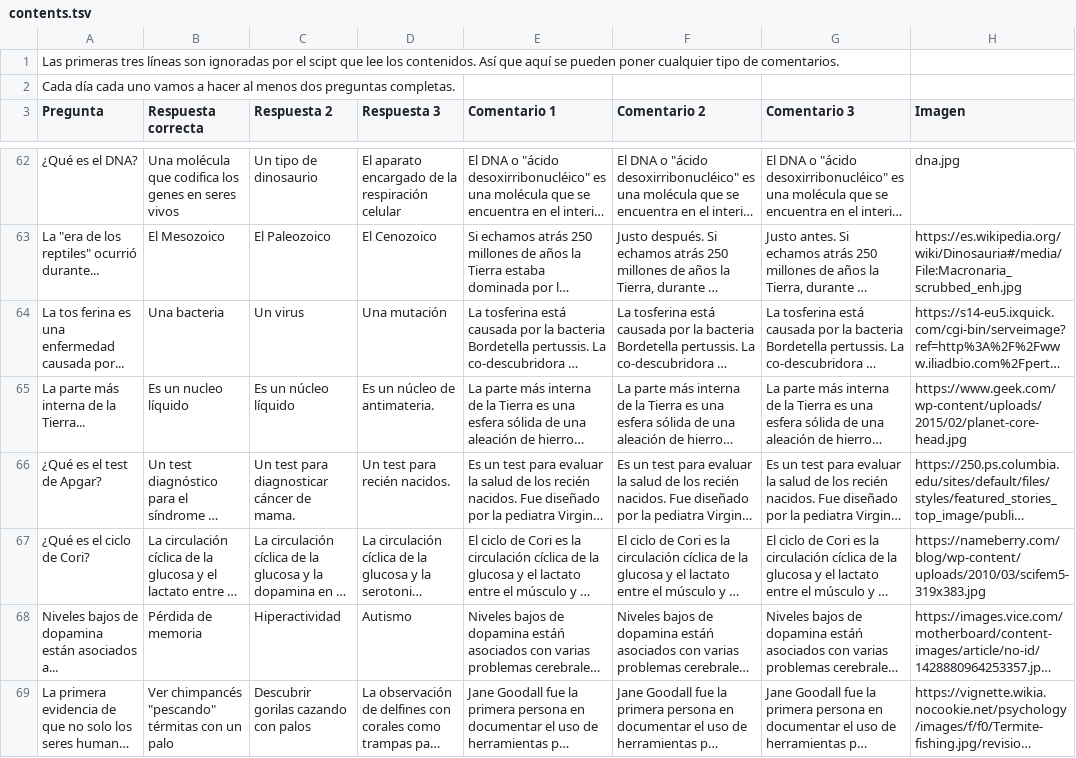
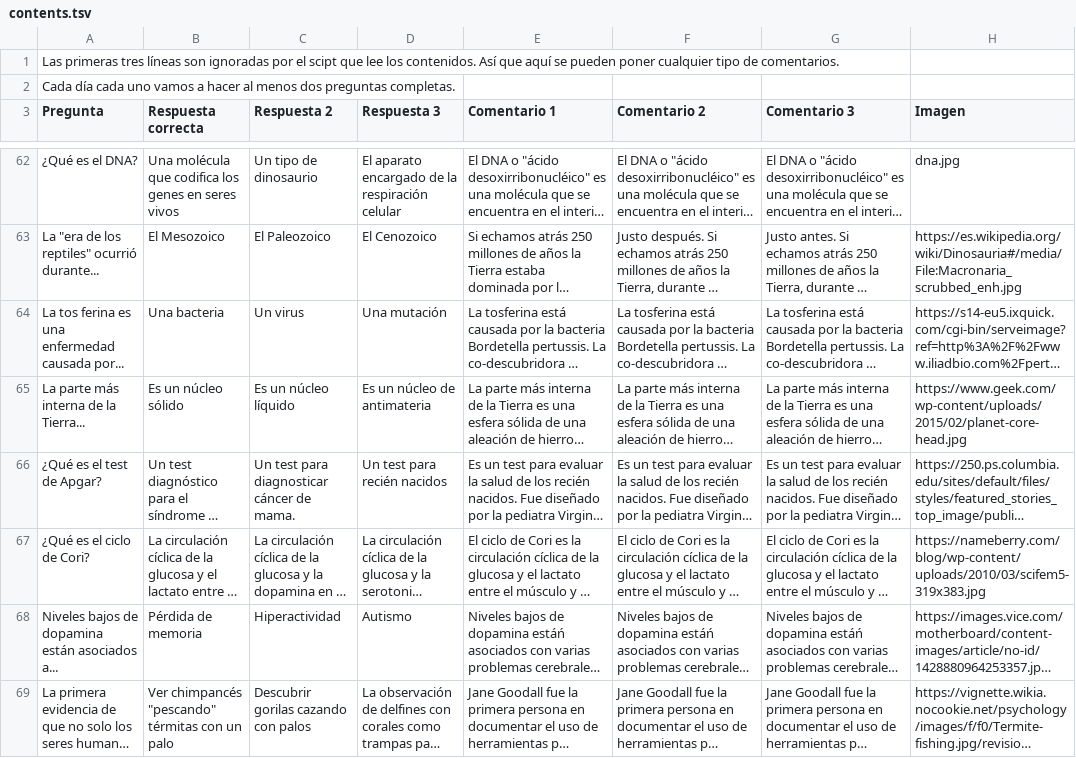
Before and after one commit to appsforscience/ScienceQuiz, a TSV file: contents.tsv, drawn as a sheet; only a part is shown, gaps mark what is left out; long unchanged cells end in …; the diff names each change by its address in the sheet, - before the commit and + after, or states it on an @@ line.

Commit message:
update contents

```diff
--- a/contents.tsv
+++ b/contents.tsv
-B65 (Respuesta correcta): Es un nucleo líquido
+B65 (Respuesta correcta): Es un núcleo sólido
-D65 (Respuesta 3): Es un núcleo de antimateria.
+D65 (Respuesta 3): Es un núcleo de antimateria
-D66 (Respuesta 3): Un test para recién nacidos.
+D66 (Respuesta 3): Un test para recién nacidos
```
